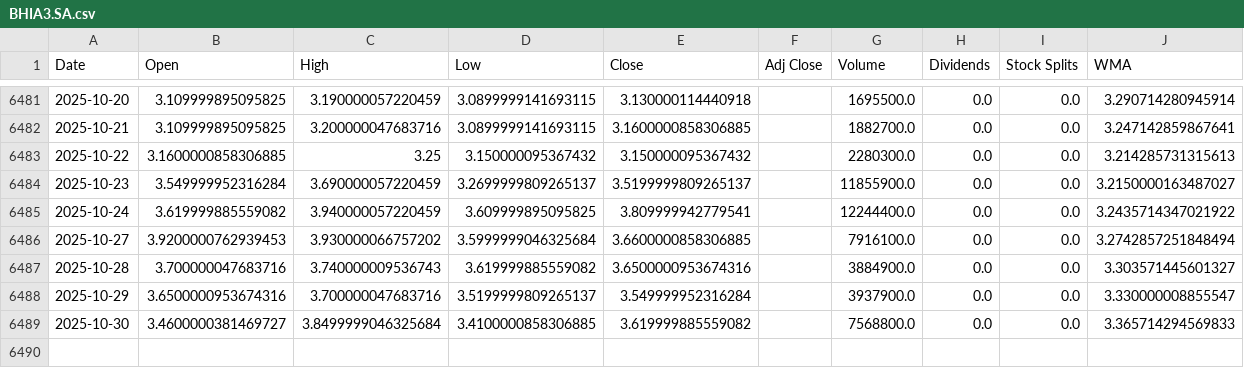
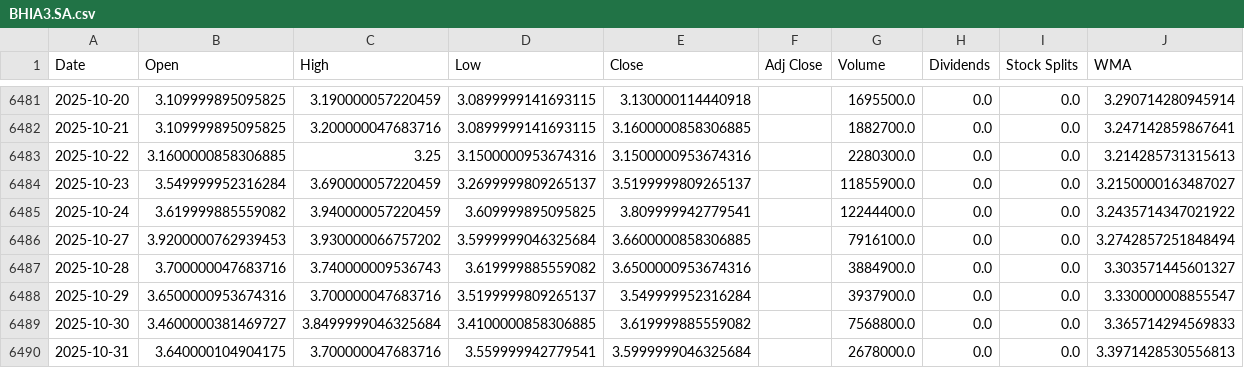
Before and after one commit to LeoRodaelli/investAI, a CSV file: BHIA3.SA.csv, drawn as a sheet; only a part is shown, gaps mark what is left out.

```diff
--- a/BHIA3.SA.csv
+++ b/BHIA3.SA.csv
@@ -6482,3 +6482,3 @@ Date,Open,High,Low,Close,Adj Close,Volume,Dividends,Stock Splits,WMA
 2025-10-21,3.109999895095825,3.200000047683716,3.0899999141693115,3.1600000858306885,,1882700.0,0.0,0.0,3.247142859867641
-2025-10-22,3.1600000858306885,3.25,3.150000095367432,3.150000095367432,,2280300.0,0.0,0.0,3.214285731315613
+2025-10-22,3.1600000858306885,3.25,3.1500000953674316,3.1500000953674316,,2280300.0,0.0,0.0,3.214285731315613
 2025-10-23,3.549999952316284,3.690000057220459,3.2699999809265137,3.5199999809265137,,11855900.0,0.0,0.0,3.2150000163487027
@@ -6489 +6489,2 @@ Date,Open,High,Low,Close,Adj Close,Volume,Dividends,Stock Splits,WMA
 2025-10-30,3.4600000381469727,3.8499999046325684,3.4100000858306885,3.619999885559082,,7568800.0,0.0,0.0,3.365714294569833
+2025-10-31,3.640000104904175,3.700000047683716,3.559999942779541,3.5999999046325684,,2678000.0,0.0,0.0,3.3971428530556813
```
Also changed, not shown: AAPL.csv, GOGL34.SA.csv, 7 other files.
